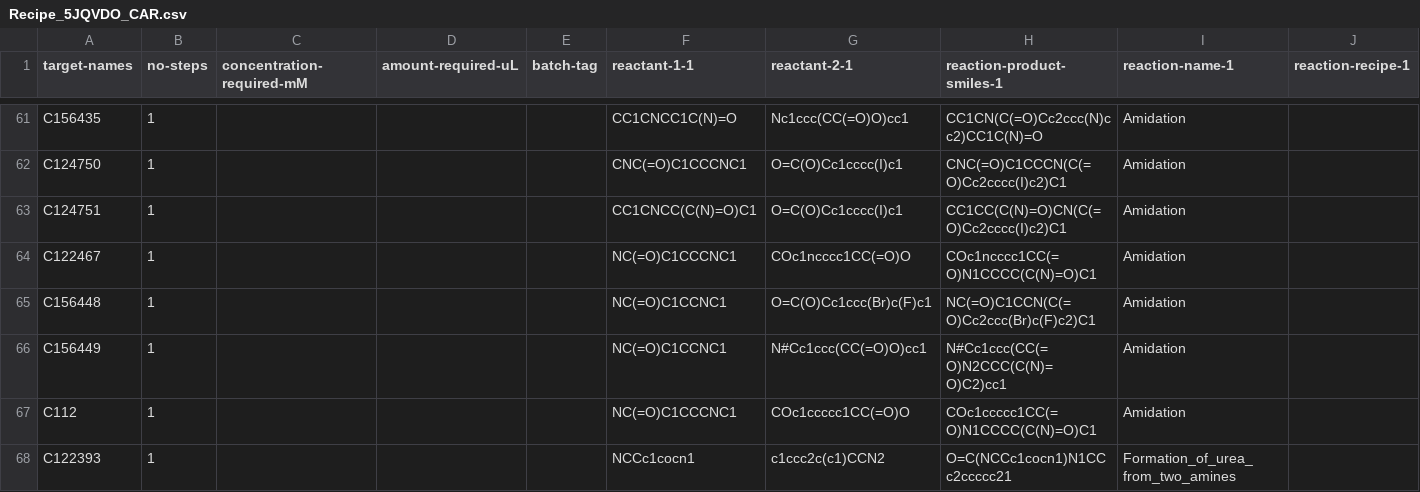
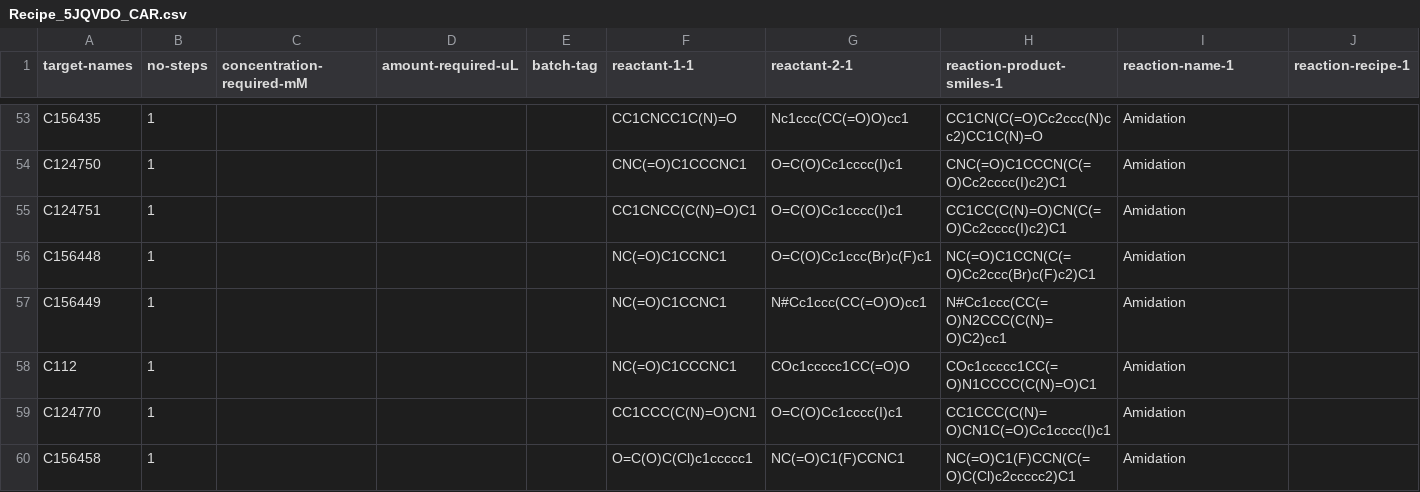
Before and after one commit to mwinokan/2A_HIPPO_iter2, a CSV file: web_resources/Recipe_5JQVDO_CAR.csv, drawn as a sheet; only a part is shown, gaps mark what is left out; the shorter side is filled out with more unchanged rows; rows hold the shown columns only; the diff covers the shown part only; the diff names each change by its address in the sheet, - before the commit and + after, or states it on an @@ line.

```diff
--- a/web_resources/Recipe_5JQVDO_CAR.csv
+++ b/web_resources/Recipe_5JQVDO_CAR.csv
-row 64: C122467 | 1 |  |  |  | NC(=O)C1CCCNC1 | COc1ncccc1CC(=O)O | COc1ncccc1CC(=O)N1CCCC(C(N)=O)C1 | Amidation
-row 68: C122393 | 1 |  |  |  | NCCc1cocn1 | c1ccc2c(c1)CCN2 | O=C(NCCc1cocn1)N1CCc2ccccc21 | Formation_of_urea_from_two_amines
```
Also changed, not shown: 13 removed rows elsewhere in this file, web_resources/Recipe_5J4C3B_CAR.csv, web_resources/Recipe_5J4C3B_CAR_1steps.csv, 3 other files.
